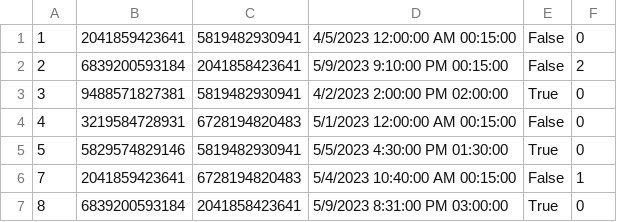
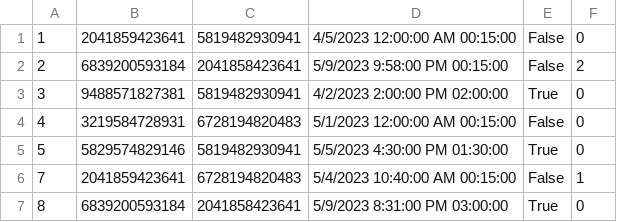
Before and after one commit to aleksaaaa02/HealthCare-CleanCode, a CSV file: HealthCare/Resource/appointments.csv, drawn as a sheet.

```diff
--- a/HealthCare/Resource/appointments.csv
+++ b/HealthCare/Resource/appointments.csv
@@ -1,3 +1,3 @@
 1,2041859423641,5819482930941,4/5/2023 12:00:00 AM 00:15:00,False,0
-2,6839200593184,2041858423641,5/9/2023 9:10:00 PM 00:15:00,False,2
+2,6839200593184,2041858423641,5/9/2023 9:58:00 PM 00:15:00,False,2
 3,9488571827381,5819482930941,4/2/2023 2:00:00 PM 02:00:00,True,0
```
Also changed, not shown: HealthCare/Resource/patients.csv, 9 other files.
